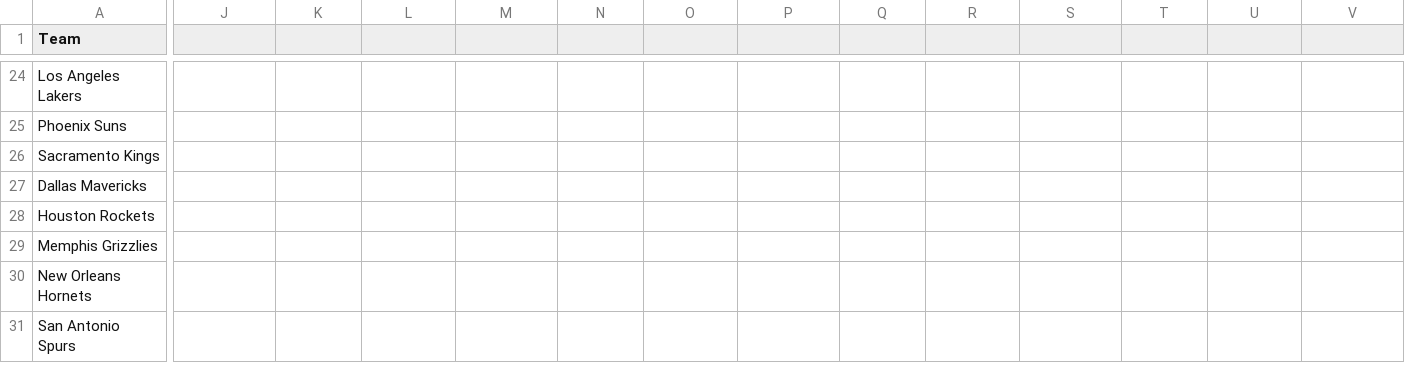
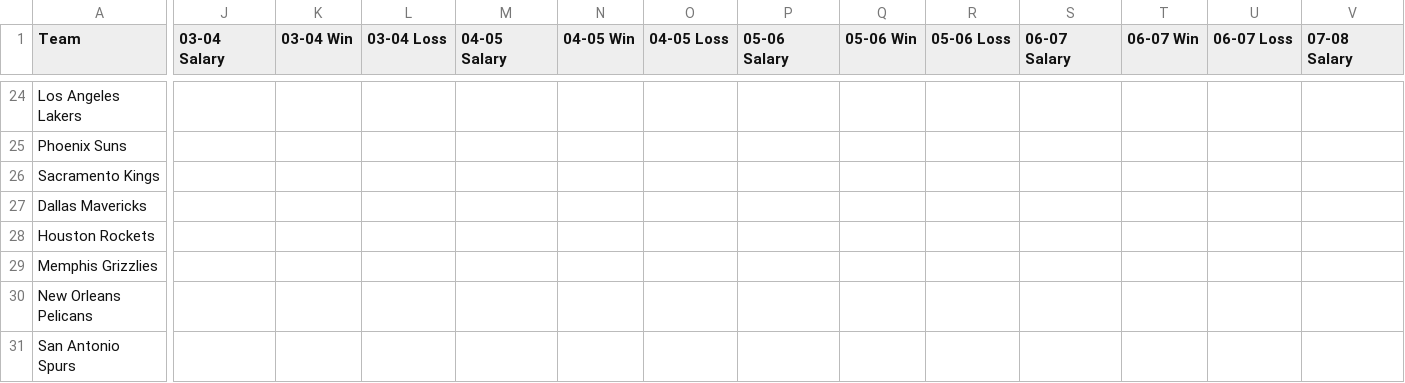
Before and after one commit to jdmalia/Moneyball, a CSV file: data/nba.csv, drawn as a sheet; only a part is shown, gaps mark what is left out; the diff covers the shown part only; the diff names each change by its address in the sheet, - before the commit and + after, or states it on an @@ line.

Commit message:
Some edition
nba.csv Pelicans name fixed.
Left a comment for a button.

```diff
--- a/data/nba.csv
+++ b/data/nba.csv
-J1: (empty)
+J1: 03-04 Salary
-K1: (empty)
+K1: 03-04 Win
-L1: (empty)
+L1: 03-04 Loss
-M1: (empty)
+M1: 04-05 Salary
-N1: (empty)
+N1: 04-05 Win
-O1: (empty)
+O1: 04-05 Loss
-P1: (empty)
+P1: 05-06 Salary
-Q1: (empty)
+Q1: 05-06 Win
-R1: (empty)
+R1: 05-06 Loss
-S1: (empty)
+S1: 06-07 Salary
-T1: (empty)
+T1: 06-07 Win
-U1: (empty)
+U1: 06-07 Loss
-V1: (empty)
+V1: 07-08 Salary
-A30 (Team): New Orleans Hornets
+A30 (Team): New Orleans Pelicans
```
Also changed, not shown: 17 edited cells elsewhere in this file, 4 other files.
